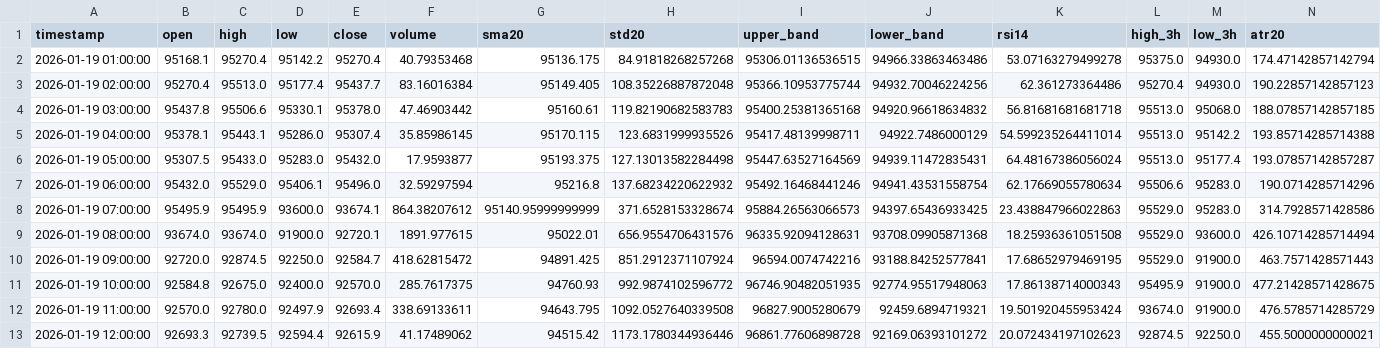
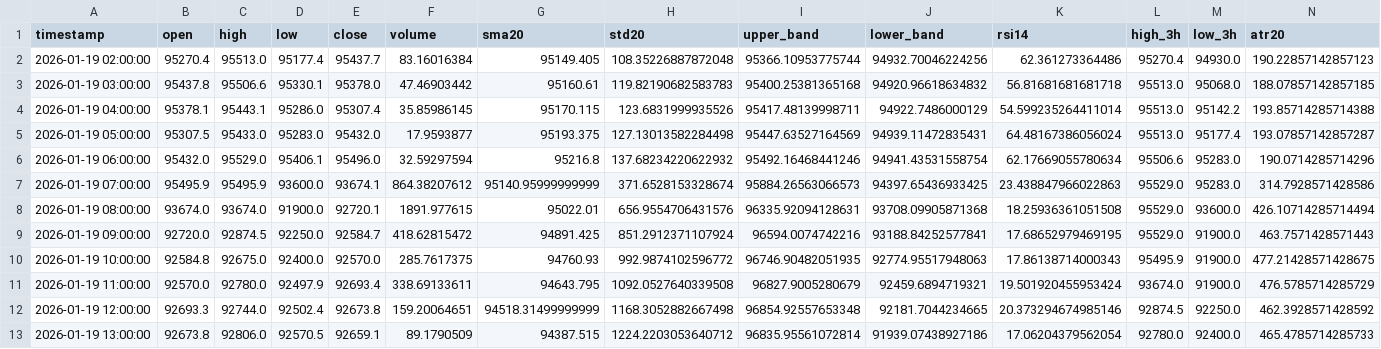
Before and after one commit to ha0zh/btc-db-v3, a CSV file: backtest_results/indicators.csv, drawn as a sheet; only a part is shown; removed rows and columns are numbered as before the commit, all else as after; rows hold the shown columns only; the diff names each change by its address in the sheet, - before the commit and + after, or states it on an @@ line.

```diff
--- a/backtest_results/indicators.csv
+++ b/backtest_results/indicators.csv
-row 2: 2026-01-19 01:00:00 | 95168.1 | 95270.4 | 95142.2 | 95270.4 | 40.79353468 | 95136.175 | 84.91818268257268 | 95306.01136536515 | 94966.33863463486 | 53.07163279499278 | 95375.0 | 94930.0 | 174.47142857142794
-C12 (high): 92739.5
+C12 (high): 92744.0
-D12 (low): 92594.4
+D12 (low): 92502.4
-E12 (close): 92615.9
+E12 (close): 92673.8
-F12 (volume): 41.17489062
+F12 (volume): 159.20064651
-G12 (sma20): 94515.42
+G12 (sma20): 94518.31499999999
-H12 (std20): 1173.1780344936446
+H12 (std20): 1168.3052882667498
-I12 (upper_band): 96861.77606898728
+I12 (upper_band): 96854.92557653348
-J12 (lower_band): 92169.06393101272
+J12 (lower_band): 92181.7044234665
-K12 (rsi14): 20.072434197102623
+K12 (rsi14): 20.373294674985146
-N12 (atr20): 455.5000000000021
+N12 (atr20): 462.3928571428592
+row 13: 2026-01-19 13:00:00 | 92673.8 | 92806.0 | 92570.5 | 92659.1 | 89.1790509 | 94387.515 | 1224.2203053640712 | 96835.95561072814 | 91939.07438927186 | 17.06204379562054 | 92780.0 | 92400.0 | 465.4785714285733
```
Also changed, not shown: backtest_results/conditions.csv, 3 other files.
